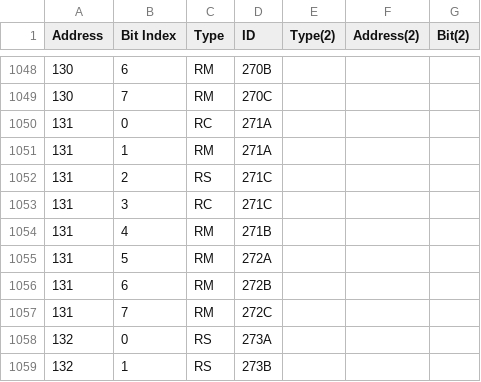
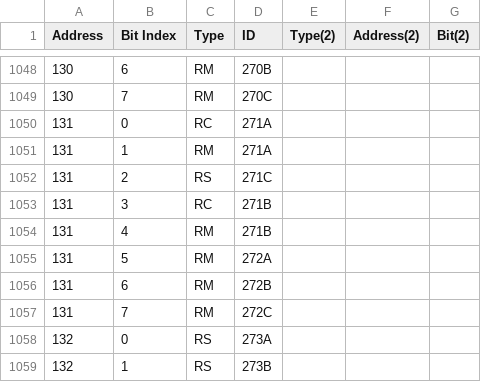
Before and after one commit to MothTrain/CambridgeSignallingMap, a CSV file: src/main/resources/SignallingEquipmentMap.csv (was src/main/resources/aradnezami/cambridgesignallingmap/Maps/SignallingEquipmentMap.csv), drawn as a sheet; only a part is shown, gaps mark what is left out; the diff covers the shown part only.

```diff
--- a/src/main/resources/aradnezami/cambridgesignallingmap/Maps/SignallingEquipmentMap.csv
+++ b/src/main/resources/SignallingEquipmentMap.csv
@@ -1052,3 +1052,3 @@ Address,Bit Index,Type,ID,Type(2),Address(2),Bit(2)
 131,2,RS,271C,,,
-131,3,RC,271C,,,
+131,3,RC,271B,,,
 131,4,RM,271B,,,
```
Also changed, not shown: 10 edited cells elsewhere in this file, 3 other files.
